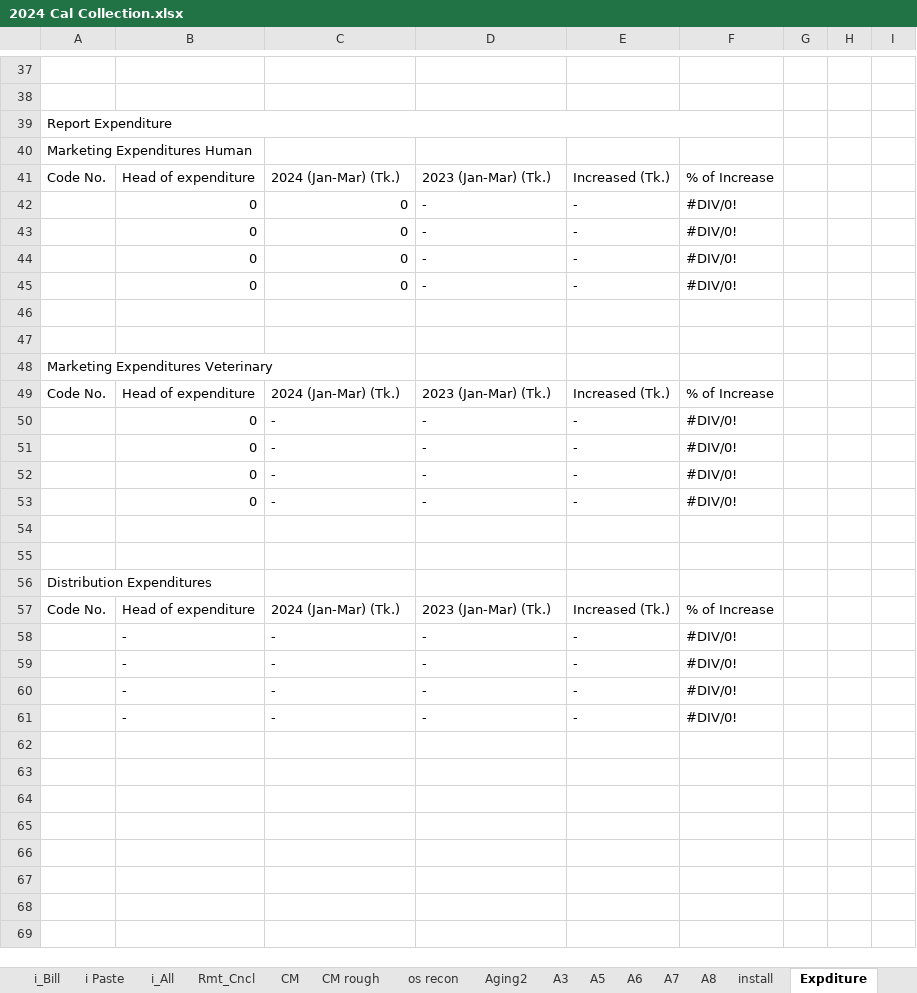
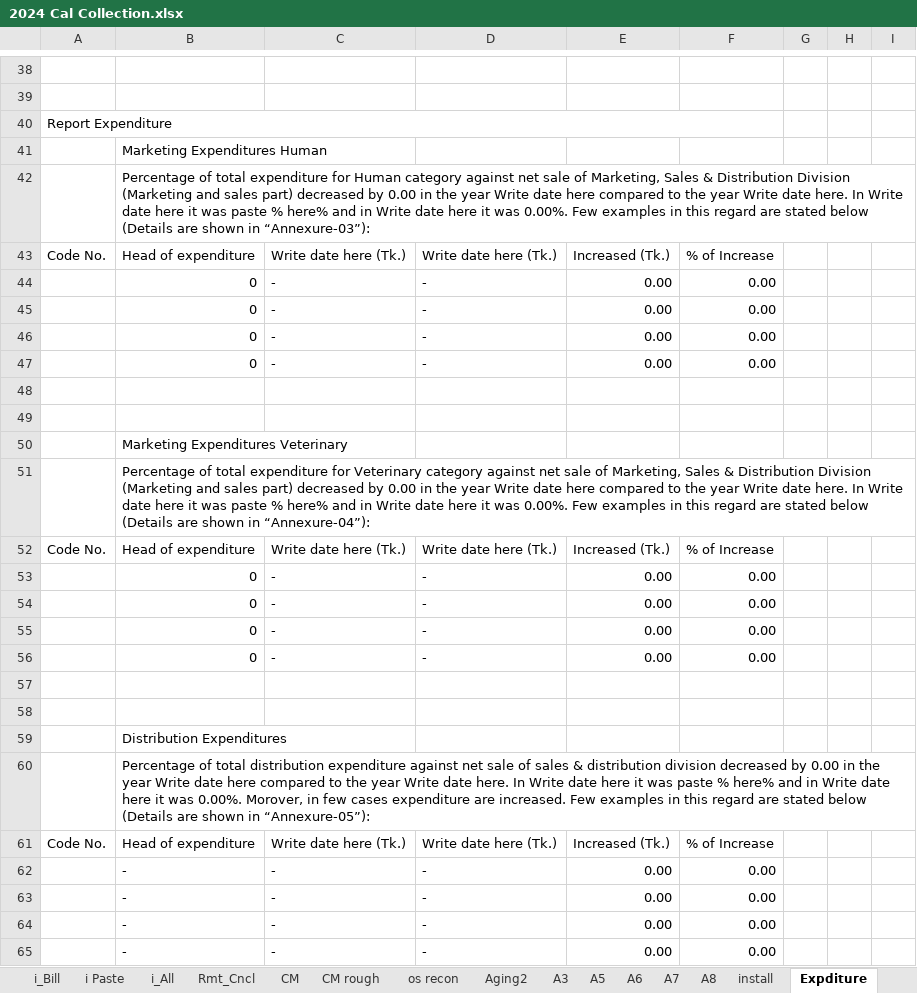
Before and after one commit to SajibSarker113/Support_2025, an Excel workbook: 2024 Cal Collection.xlsx, sheet Expditure, drawn as a sheet; only a part is shown, gaps mark what is left out; values as stored, in another font and other column widths than the file's, no cell formats; removed rows and columns are numbered as before the commit, all else as after; the diff covers the shown part only; the diff names each change by its address in the sheet, - before the commit and + after, or states it on an @@ line.

Commit message:
Add files via upload

```diff
--- a/2024 Cal Collection.xlsx (sheet Expditure)
+++ b/2024 Cal Collection.xlsx (sheet Expditure)
-row 40: Marketing Expenditures Human
+row 41:  | Marketing Expenditures Human
+row 42:  | Percentage of total expenditure for Human category against net sale of Marketing, Sales & Distribution Division (Marketing and sales part) decreased by 0.00 in the year Write date here compared to the year Write date here. In Write date here it was paste % here% and in Write date here it was 0.00%. Few examples in this regard are stated below (Details are shown in “Annexure-03”):
-C43: 2024 (Jan-Mar) (Tk.)
+C43: Write date here (Tk.)
-D43: 2023 (Jan-Mar) (Tk.)
+D43: Write date here (Tk.)
-row 42:  | 0 | 0 | - | - | #DIV/0!
-row 43:  | 0 | 0 | - | - | #DIV/0!
-row 44:  | 0 | 0 | - | - | #DIV/0!
-row 45:  | 0 | 0 | - | - | #DIV/0!
+row 44:  | 0 | - | - | 0.00 | 0.00
+row 45:  | 0 | - | - | 0.00 | 0.00
+row 46:  | 0 | - | - | 0.00 | 0.00
+row 47:  | 0 | - | - | 0.00 | 0.00
-row 48: Marketing Expenditures Veterinary
+row 50:  | Marketing Expenditures Veterinary
+row 51:  | Percentage of total expenditure for Veterinary category against net sale of Marketing, Sales & Distribution Division (Marketing and sales part) decreased by 0.00 in the year Write date here compared to the year Write date here. In Write date here it was paste % here% and in Write date here it was 0.00%. Few examples in this regard are stated below (Details are shown in “Annexure-04”):
-C52: 2024 (Jan-Mar) (Tk.)
+C52: Write date here (Tk.)
-D52: 2023 (Jan-Mar) (Tk.)
+D52: Write date here (Tk.)
-E53:E56: -
+E53:E56: 0.00
-F53:F56: #DIV/0!
+F53:F56: 0.00
-row 56: Distribution Expenditures
+row 59:  | Distribution Expenditures
+row 60:  | Percentage of total distribution expenditure against net sale of sales & distribution division decreased by 0.00 in the year Write date here compared to the year Write date here. In Write date here it was paste % here% and in Write date here it was 0.00%. Morover, in few cases expenditure are increased. Few examples in this regard are stated below (Details are shown in “Annexure-05”):
-C61: 2024 (Jan-Mar) (Tk.)
+C61: Write date here (Tk.)
-D61: 2023 (Jan-Mar) (Tk.)
+D61: Write date here (Tk.)
-E62:E65: -
+E62:E65: 0.00
-F62:F65: #DIV/0!
+F62:F65: 0.00
```
Also changed, not shown: 4 added rows, 3 removed rows and 5 edited cells elsewhere in this sheet, sheet Os_Rprt, sheet install, sheet Work, sheet OS Rgh, cell formats, formulas that keep their value.
